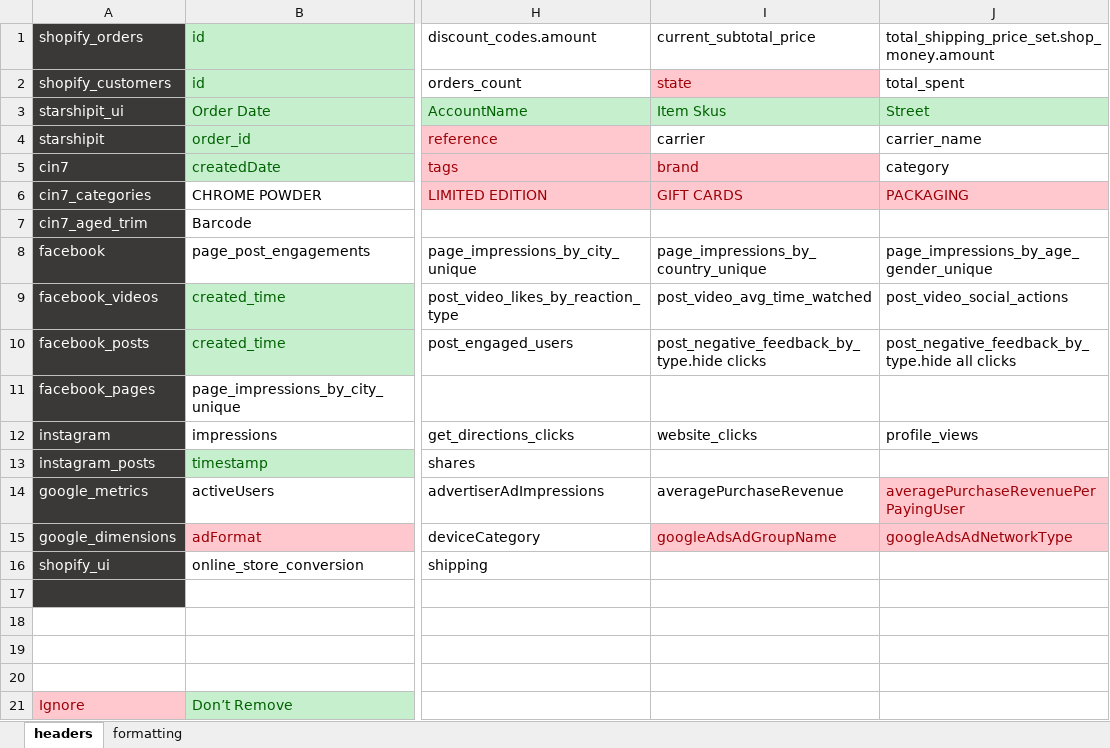
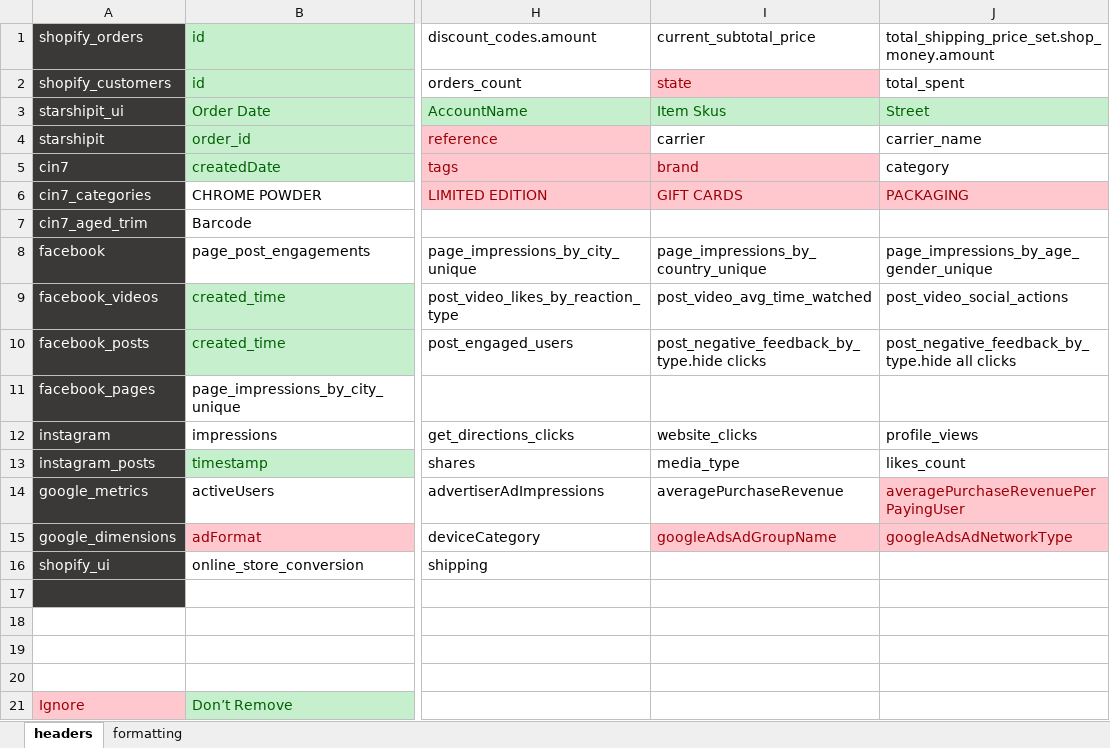
Before and after one commit to zandervonn/AnalyticsAutomation, an Excel workbook: config/headers.xlsx, sheet headers, drawn as a sheet; only a part is shown, gaps mark what is left out; values as stored, in another font and other column widths than the file's, no borders; the diff names each change by its address in the sheet, - before the commit and + after, or states it on an @@ line.

```diff
--- a/config/headers.xlsx (sheet headers)
+++ b/config/headers.xlsx (sheet headers)
-I13: (empty)
+I13: media_type
-J13: (empty)
+J13: likes_count
```
Also changed, not shown: 3 other files.
